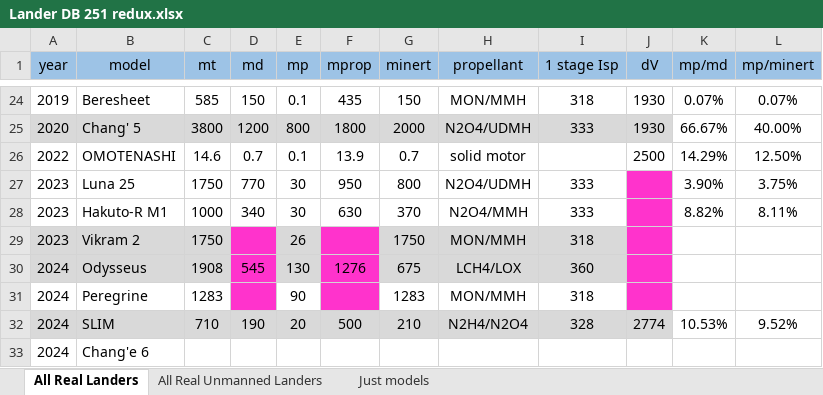
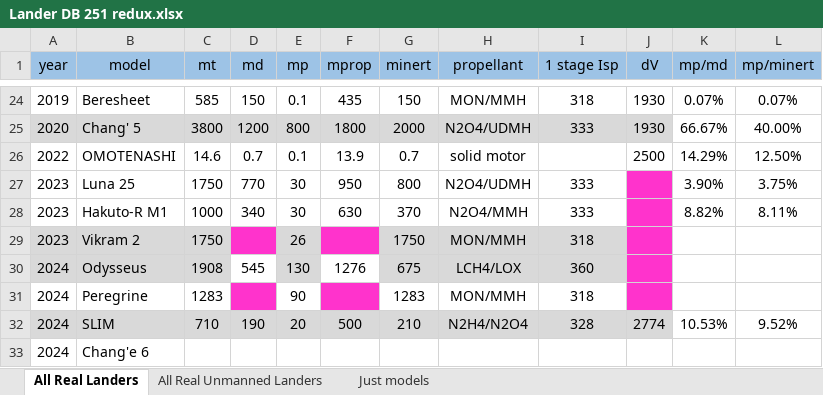
Before and after one commit to Conall98/ORLA_Lander_Mission_Architecture, an Excel workbook: Lander DB 251 redux.xlsx, sheet All Real Landers, drawn as a sheet; only a part is shown, gaps mark what is left out; values as stored, in another font and other column widths than the file's, no borders; conditional formats not drawn; the diff names each change by its address in the sheet, - before the commit and + after, or states it on an @@ line.

```diff
--- a/Lander DB 251 redux.xlsx (sheet All Real Landers)
+++ b/Lander DB 251 redux.xlsx (sheet All Real Landers)
-D30 fill: #FF33CC
+D30 fill: none
-F30 fill: #FF33CC
+F30 fill: none
```
Also changed, not shown: DBs/Lander DB 251.xlsx, 1 other file.
